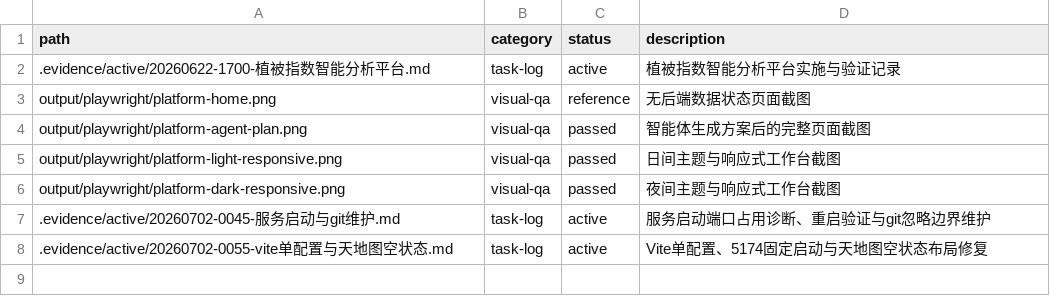
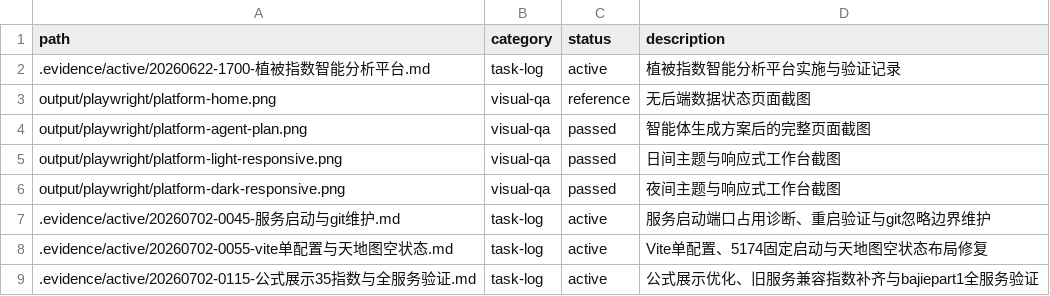
Before and after one commit to cuNuo/vegetation-intelligence-platform, a CSV file: .evidence/manifest.csv, drawn as a sheet.

```diff
--- a/.evidence/manifest.csv
+++ b/.evidence/manifest.csv
@@ -8 +8,2 @@ output/playwright/platform-dark-responsive.png,visual-qa,passed,夜间主题与
 .evidence/active/20260702-0055-vite单配置与天地图空状态.md,task-log,active,Vite单配置、5174固定启动与天地图空状态布局修复
+.evidence/active/20260702-0115-公式展示35指数与全服务验证.md,task-log,active,公式展示优化、旧服务兼容指数补齐与bajiepart1全服务验证
```
Also changed, not shown: 16 other files.
